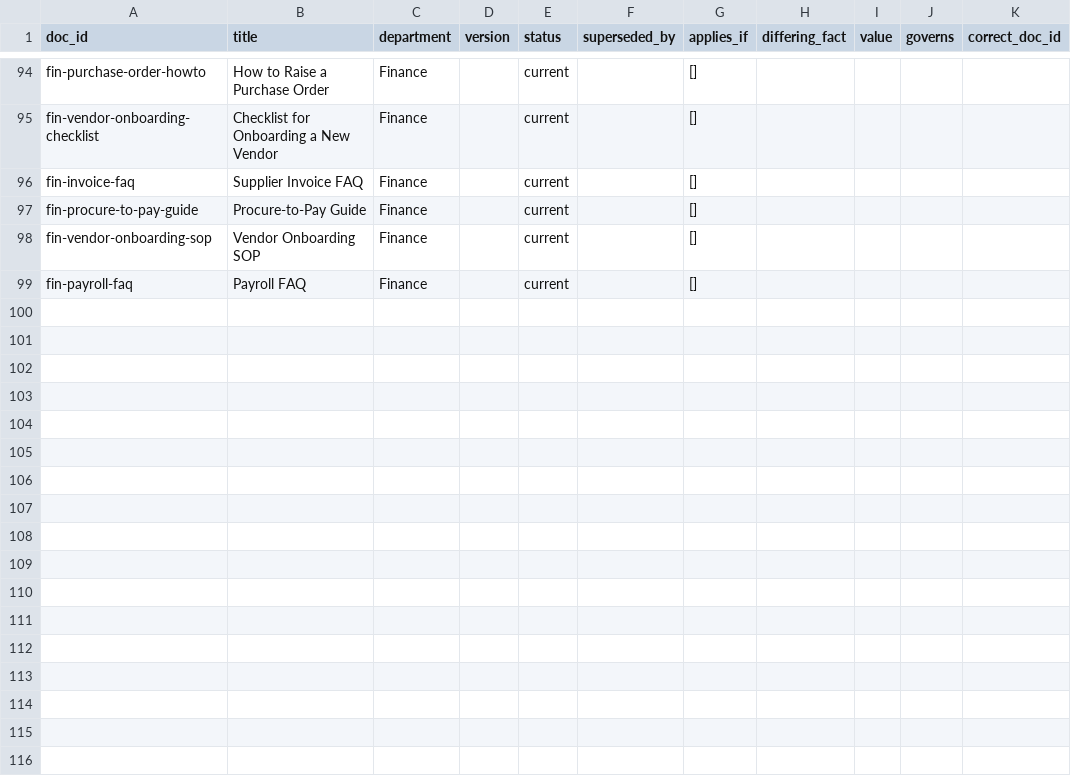
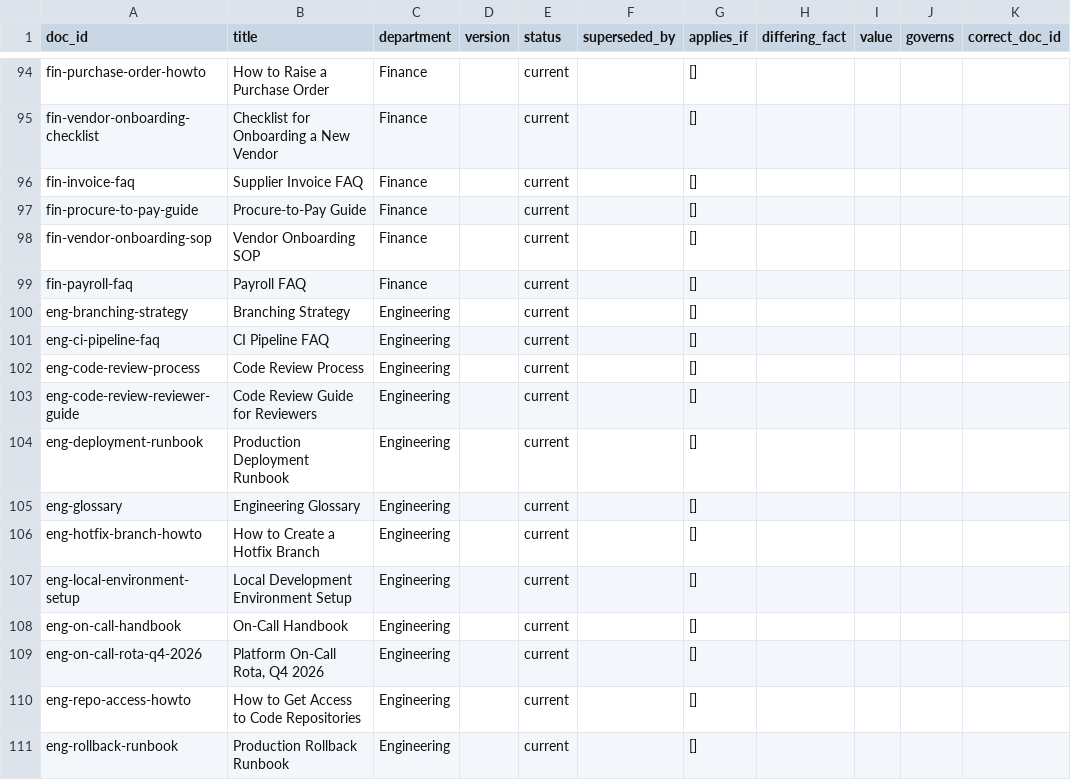
Before and after one commit to 2024tm93625Arhma/onboarding-rag, a CSV file: corpus/manifest.csv, drawn as a sheet; only a part is shown, gaps mark what is left out; the diff names each change by its address in the sheet, - before the commit and + after, or states it on an @@ line.

Commit message:
Add 12 standalone Engineering documents to batch 2

```diff
--- a/corpus/manifest.csv
+++ b/corpus/manifest.csv
+row 100: eng-branching-strategy | Branching Strategy | Engineering |  | current |  | []
+row 101: eng-ci-pipeline-faq | CI Pipeline FAQ | Engineering |  | current |  | []
+row 102: eng-code-review-process | Code Review Process | Engineering |  | current |  | []
+row 103: eng-code-review-reviewer-guide | Code Review Guide for Reviewers | Engineering |  | current |  | []
+row 104: eng-deployment-runbook | Production Deployment Runbook | Engineering |  | current |  | []
+row 105: eng-glossary | Engineering Glossary | Engineering |  | current |  | []
+row 106: eng-hotfix-branch-howto | How to Create a Hotfix Branch | Engineering |  | current |  | []
+row 107: eng-local-environment-setup | Local Development Environment Setup | Engineering |  | current |  | []
+row 108: eng-on-call-handbook | On-Call Handbook | Engineering |  | current |  | []
+row 109: eng-on-call-rota-q4-2026 | Platform On-Call Rota, Q4 2026 | Engineering |  | current |  | []
+row 110: eng-repo-access-howto | How to Get Access to Code Repositories | Engineering |  | current |  | []
+row 111: eng-rollback-runbook | Production Rollback Runbook | Engineering |  | current |  | []
```
Also changed, not shown: 12 other files.
